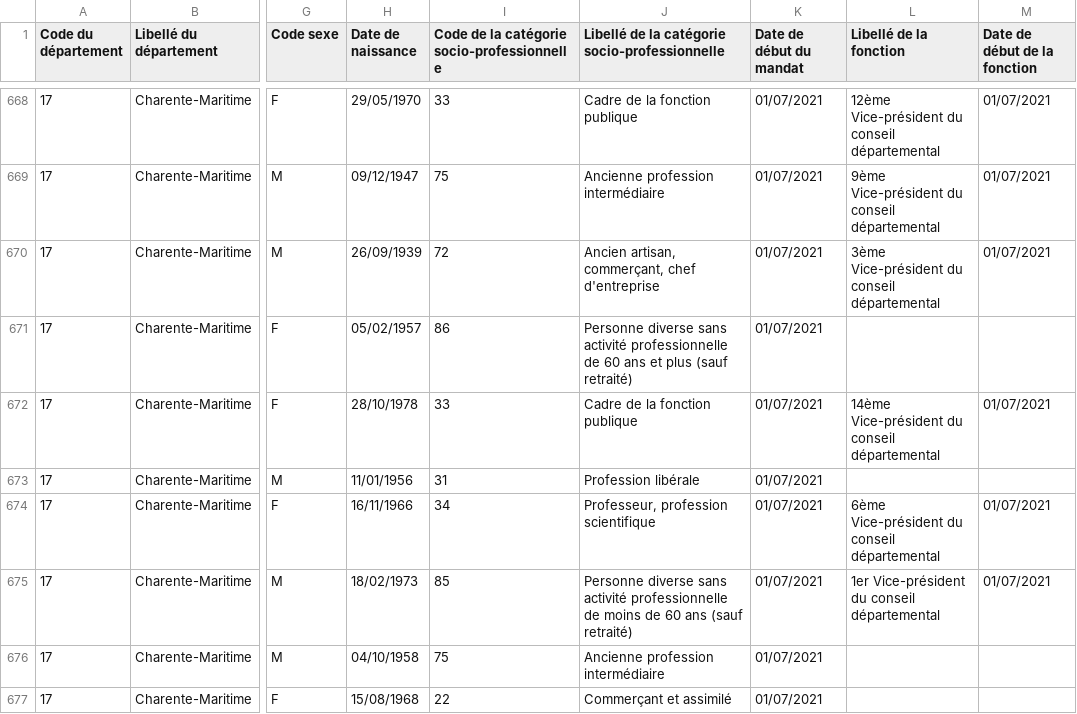
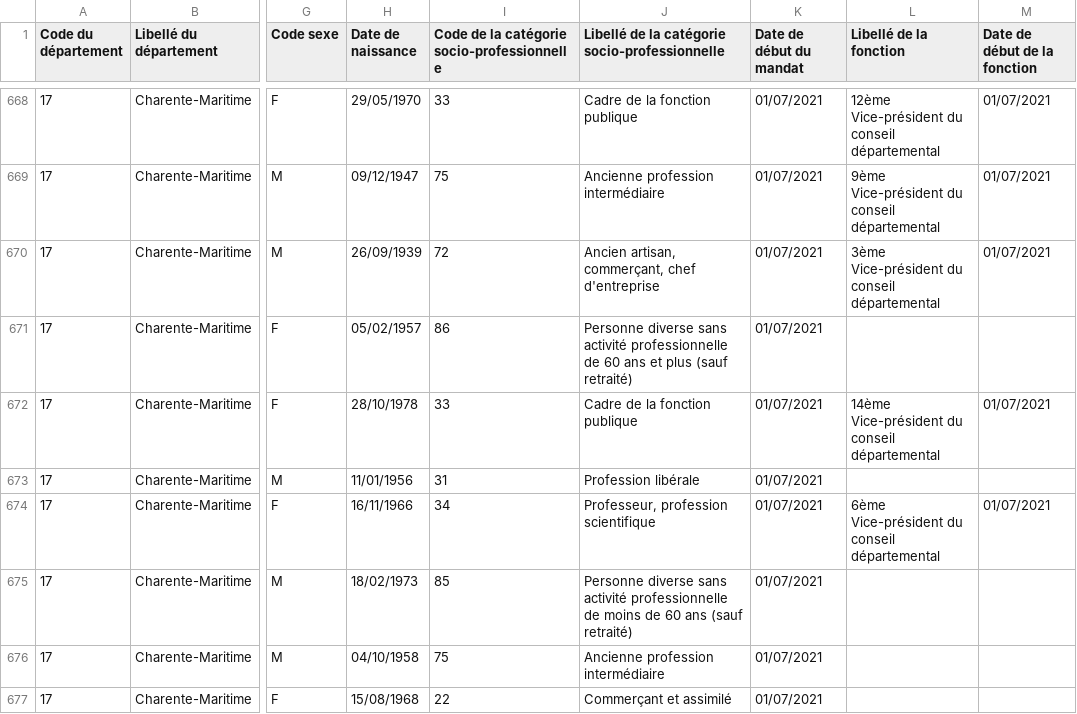
Before and after one commit to regardscitoyens/rne-history, a CSV file: 3-rne-cd.csv, drawn as a sheet; only a part is shown, gaps mark what is left out; the diff covers the shown part only; the diff names each change by its address in the sheet, - before the commit and + after, or states it on an @@ line.

Commit message:
Update file 3-rne-cd.csv after checksum changed.

```diff
--- a/3-rne-cd.csv
+++ b/3-rne-cd.csv
-L675 (Libellé de la fonction): 1er Vice-président du conseil départemental
+L675 (Libellé de la fonction): (empty)
-M675 (Date de début de la fonction): 01/07/2021
+M675 (Date de début de la fonction): (empty)
```
Also changed, not shown: 2 removed rows and 24 edited cells elsewhere in this file.
